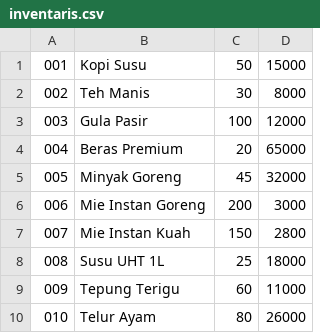
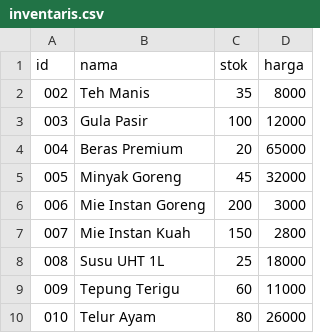
Before and after one commit to david-pangestu/projek-alpro-lanjut-teori, a CSV file: inventaris.csv, drawn as a sheet.

Commit message:
Memperbaiki inventaris.csv

```diff
--- a/inventaris.csv
+++ b/inventaris.csv
@@ -1,3 +1,3 @@
-001,Kopi Susu,50,15000
-002,Teh Manis,30,8000
+id,nama,stok,harga
+002,Teh Manis,35,8000
 003,Gula Pasir,100,12000
```
Also changed, not shown: 1 other file.
